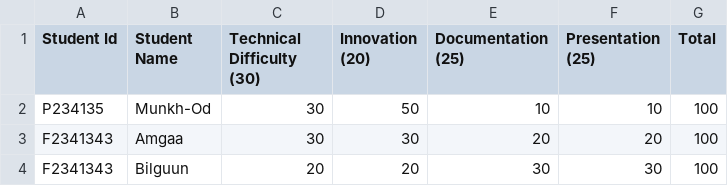
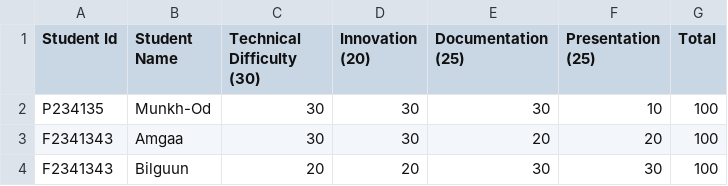
Before and after one commit to mnkhod/Java-Project-Management-CRUD-APP, a CSV file: mark.csv, drawn as a sheet.

```diff
--- a/mark.csv
+++ b/mark.csv
@@ -1,3 +1,3 @@
 Student Id,Student Name,Technical Difficulty (30),Innovation (20),Documentation (25),Presentation (25),Total
-P234135,Munkh-Od,30,50,10,10,100
+P234135,Munkh-Od,30,30,30,10,100
 F2341343,Amgaa,30,30,20,20,100
```
Also changed, not shown: 3 other files.
